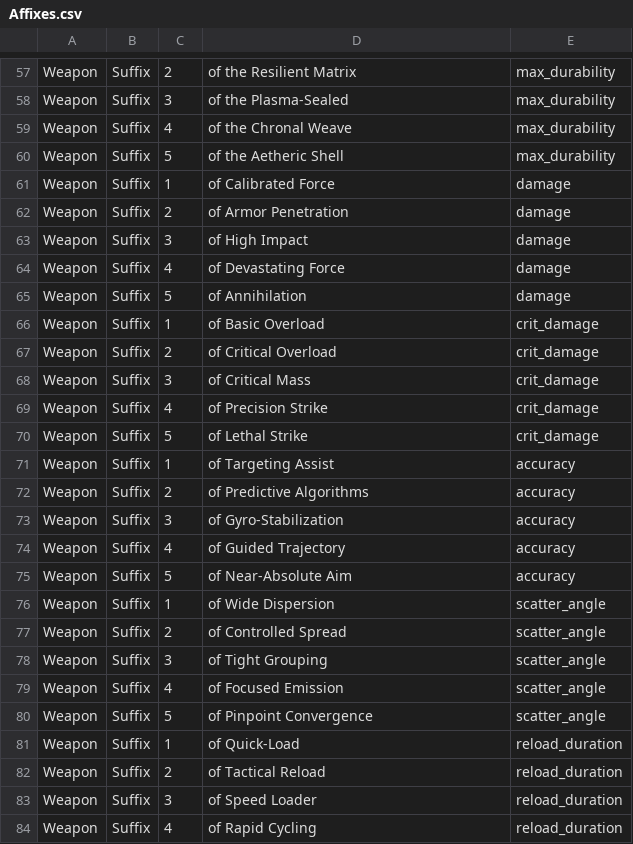
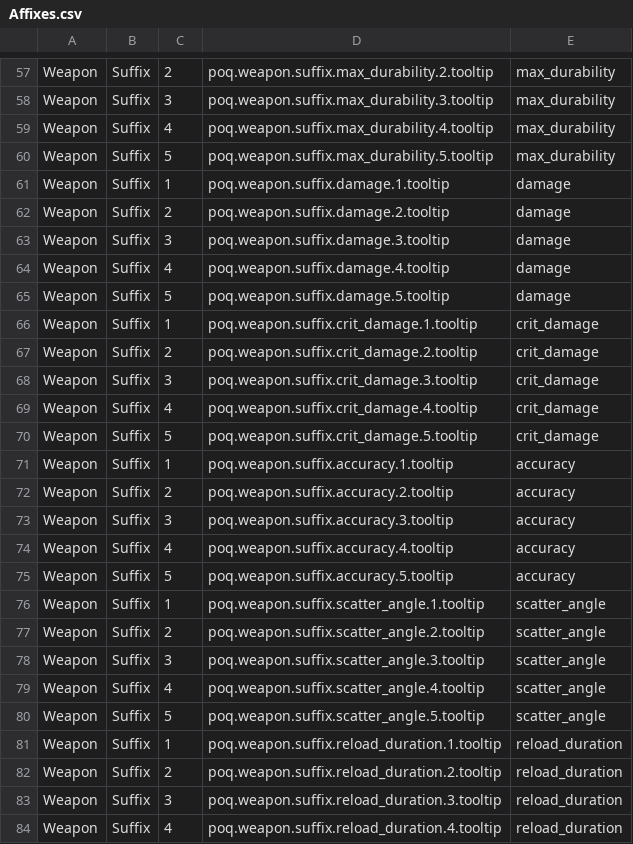
Before and after one commit to ARZUMATA/QM-ARZUMATA-PathOfQuasimorph, a CSV file: src/Files/Affixes.csv, drawn as a sheet; only a part is shown, gaps mark what is left out; the diff covers the shown part only; the diff names each change by its address in the sheet, - before the commit and + after, or states it on an @@ line.

```diff
--- a/src/Files/Affixes.csv
+++ b/src/Files/Affixes.csv
-D57: of the Resilient Matrix
+D57: poq.weapon.suffix.max_durability.2.tooltip
-D58: of the Plasma-Sealed
+D58: poq.weapon.suffix.max_durability.3.tooltip
-D59: of the Chronal Weave
+D59: poq.weapon.suffix.max_durability.4.tooltip
-D60: of the Aetheric Shell
+D60: poq.weapon.suffix.max_durability.5.tooltip
-D61: of Calibrated Force
+D61: poq.weapon.suffix.damage.1.tooltip
-D62: of Armor Penetration
+D62: poq.weapon.suffix.damage.2.tooltip
-D63: of High Impact
+D63: poq.weapon.suffix.damage.3.tooltip
-D64: of Devastating Force
+D64: poq.weapon.suffix.damage.4.tooltip
-D65: of Annihilation
+D65: poq.weapon.suffix.damage.5.tooltip
-D66: of Basic Overload
+D66: poq.weapon.suffix.crit_damage.1.tooltip
-D67: of Critical Overload
+D67: poq.weapon.suffix.crit_damage.2.tooltip
-D68: of Critical Mass
+D68: poq.weapon.suffix.crit_damage.3.tooltip
-D69: of Precision Strike
+D69: poq.weapon.suffix.crit_damage.4.tooltip
-D70: of Lethal Strike
+D70: poq.weapon.suffix.crit_damage.5.tooltip
-D71: of Targeting Assist
+D71: poq.weapon.suffix.accuracy.1.tooltip
-D72: of Predictive Algorithms
+D72: poq.weapon.suffix.accuracy.2.tooltip
-D73: of Gyro-Stabilization
+D73: poq.weapon.suffix.accuracy.3.tooltip
-D74: of Guided Trajectory
+D74: poq.weapon.suffix.accuracy.4.tooltip
-D75: of Near-Absolute Aim
+D75: poq.weapon.suffix.accuracy.5.tooltip
-D76: of Wide Dispersion
+D76: poq.weapon.suffix.scatter_angle.1.tooltip
-D77: of Controlled Spread
+D77: poq.weapon.suffix.scatter_angle.2.tooltip
-D78: of Tight Grouping
+D78: poq.weapon.suffix.scatter_angle.3.tooltip
-D79: of Focused Emission
+D79: poq.weapon.suffix.scatter_angle.4.tooltip
-D80: of Pinpoint Convergence
+D80: poq.weapon.suffix.scatter_angle.5.tooltip
-D81: of Quick-Load
+D81: poq.weapon.suffix.reload_duration.1.tooltip
-D82: of Tactical Reload
+D82: poq.weapon.suffix.reload_duration.2.tooltip
-D83: of Speed Loader
+D83: poq.weapon.suffix.reload_duration.3.tooltip
-D84: of Rapid Cycling
+D84: poq.weapon.suffix.reload_duration.4.tooltip
```
Also changed, not shown: 167 edited cells elsewhere in this file, 1 other file.
